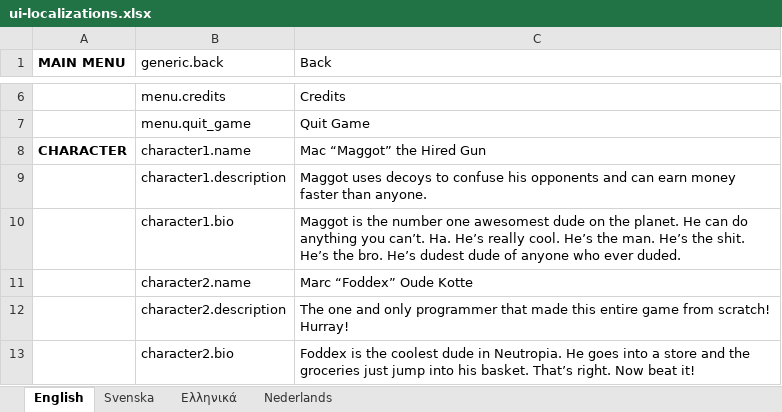
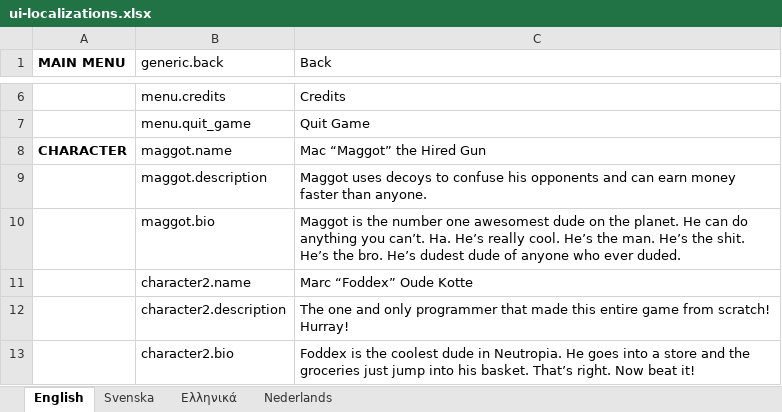
Before and after one commit to marcakafoddex/neutropia-data, an Excel workbook: game/ui-localizations.xlsx, sheet English, drawn as a sheet; only a part is shown, gaps mark what is left out; values as stored, in another font and other column widths than the file's, no borders; the diff names each change by its address in the sheet, - before the commit and + after, or states it on an @@ line.

```diff
--- a/game/ui-localizations.xlsx (sheet English)
+++ b/game/ui-localizations.xlsx (sheet English)
-B8 (generic.back): character1.name
+B8 (generic.back): maggot.name
-B9 (generic.back): character1.description
+B9 (generic.back): maggot.description
-B10 (generic.back): character1.bio
+B10 (generic.back): maggot.bio
```
Also changed, not shown: sheet Svenska, sheet Ελληνικά, sheet Nederlands, 1 other file.
